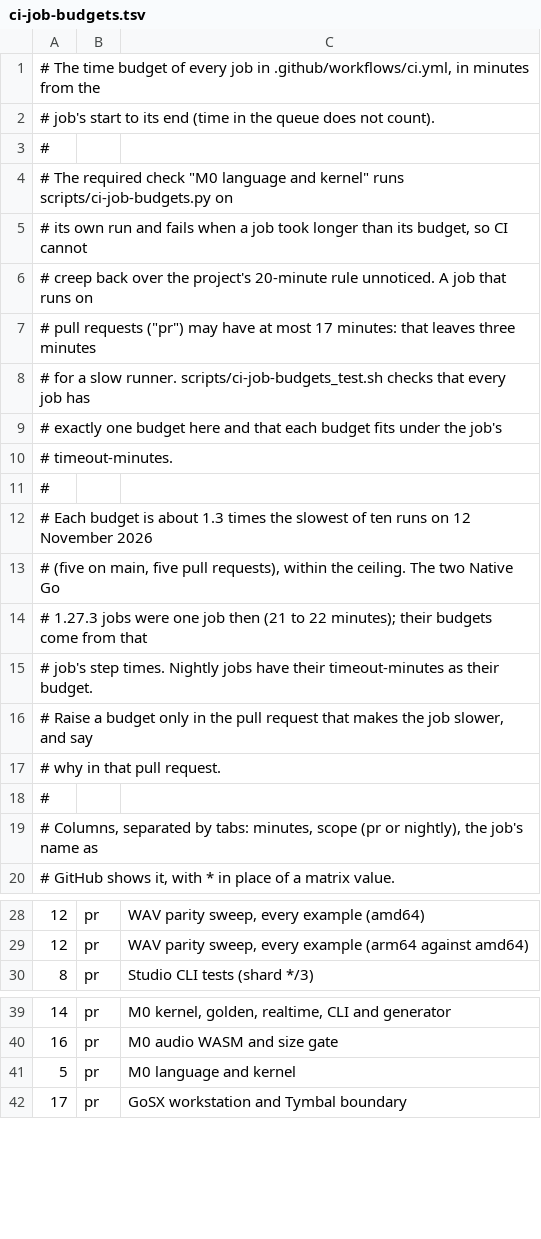
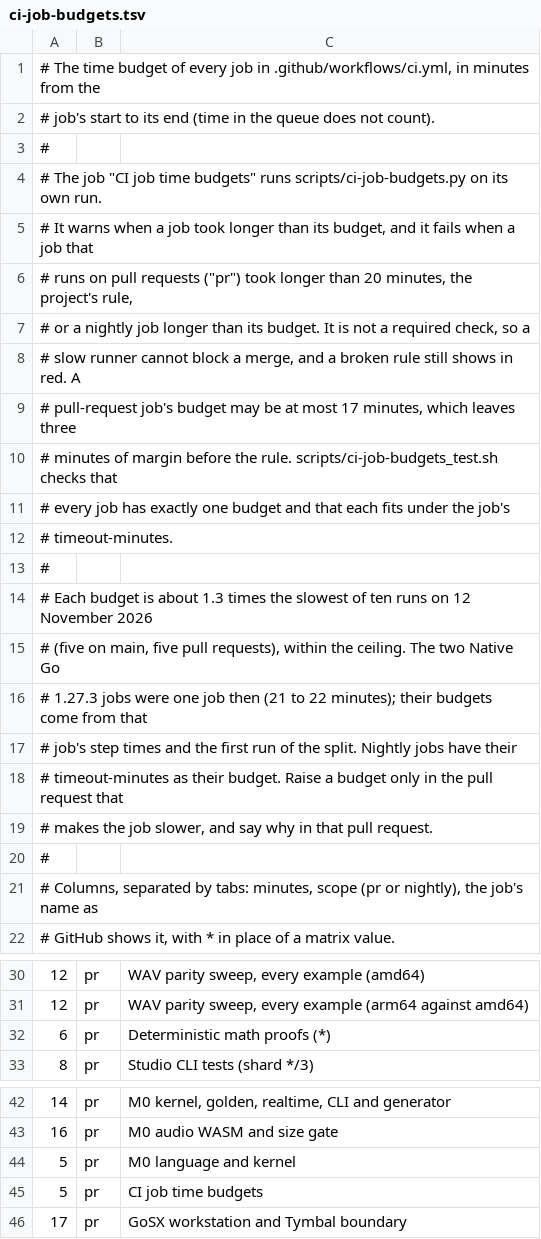
Before and after one commit to odvcencio/cicada, a TSV file: scripts/ci-job-budgets.tsv, drawn as a sheet; only a part is shown, gaps mark what is left out.

Commit message:
refactor: run detmath proofs in their own jobs and split budget judging
- Move exhaustive fast-path proofs into dedicated matrix jobs via a new runner script
- Gate those jobs on a new classifier group keyed to the package
- Judge them from the required check while dropping the long-running jobs it used to wait for.
- Split time-budget enforcement into its own job: budgets now warn, only the 20-minute rule fails.
- Count cancelled (timed-out) and running jobs against the rule; report skipped or queued jobs as not judged.

Buckley-Change-Hash: sha256:5d59f2dd472a038316d34d65651938f8aace100058c1d4fe37aacc63259a9598
Buckley-Change-Stats: files=8 insertions=269 deletions=102 binaries=0

```diff
--- a/scripts/ci-job-budgets.tsv
+++ b/scripts/ci-job-budgets.tsv
@@ -3,8 +3,10 @@
 #
-# The required check "M0 language and kernel" runs scripts/ci-job-budgets.py on
-# its own run and fails when a job took longer than its budget, so CI cannot
-# creep back over the project's 20-minute rule unnoticed. A job that runs on
-# pull requests ("pr") may have at most 17 minutes: that leaves three minutes
-# for a slow runner. scripts/ci-job-budgets_test.sh checks that every job has
-# exactly one budget here and that each budget fits under the job's
+# The job "CI job time budgets" runs scripts/ci-job-budgets.py on its own run.
+# It warns when a job took longer than its budget, and it fails when a job that
+# runs on pull requests ("pr") took longer than 20 minutes, the project's rule,
+# or a nightly job longer than its budget. It is not a required check, so a
+# slow runner cannot block a merge, and a broken rule still shows in red. A
+# pull-request job's budget may be at most 17 minutes, which leaves three
+# minutes of margin before the rule. scripts/ci-job-budgets_test.sh checks that
+# every job has exactly one budget and that each fits under the job's
 # timeout-minutes.
@@ -14,5 +16,5 @@
 # 1.27.3 jobs were one job then (21 to 22 minutes); their budgets come from that
-# job's step times. Nightly jobs have their timeout-minutes as their budget.
-# Raise a budget only in the pull request that makes the job slower, and say
-# why in that pull request.
+# job's step times and the first run of the split. Nightly jobs have their
+# timeout-minutes as their budget. Raise a budget only in the pull request that
+# makes the job slower, and say why in that pull request.
 #
@@ -29,2 +31,3 @@
 12	pr	WAV parity sweep, every example (arm64 against amd64)
+6	pr	Deterministic math proofs (*)
 8	pr	Studio CLI tests (shard */3)
@@ -41,2 +44,3 @@
 5	pr	M0 language and kernel
+5	pr	CI job time budgets
 17	pr	GoSX workstation and Tymbal boundary
```
Also changed, not shown: 7 other files.
